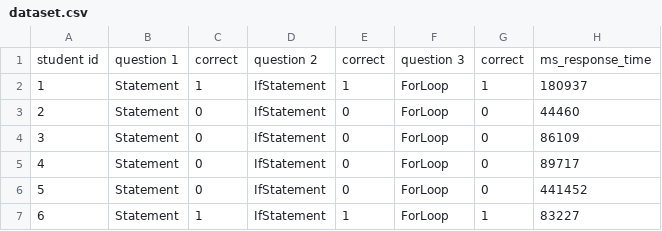
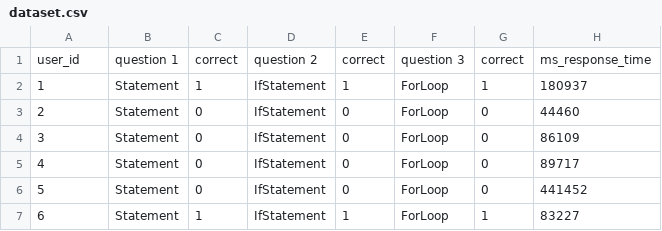
Before and after one commit to NihadR/Dissertation, a CSV file: dataset.csv, drawn as a sheet; only a part is shown.

Commit message:
Update dataset.csv

```diff
--- a/dataset.csv
+++ b/dataset.csv
@@ -1,2 +1,2 @@
-student id,question 1,correct,question 2,correct,question 3,correct,ms_response_time
+user_id,question 1,correct,question 2,correct,question 3,correct,ms_response_time
 1,Statement,1,IfStatement,1,ForLoop,1,180937
```
